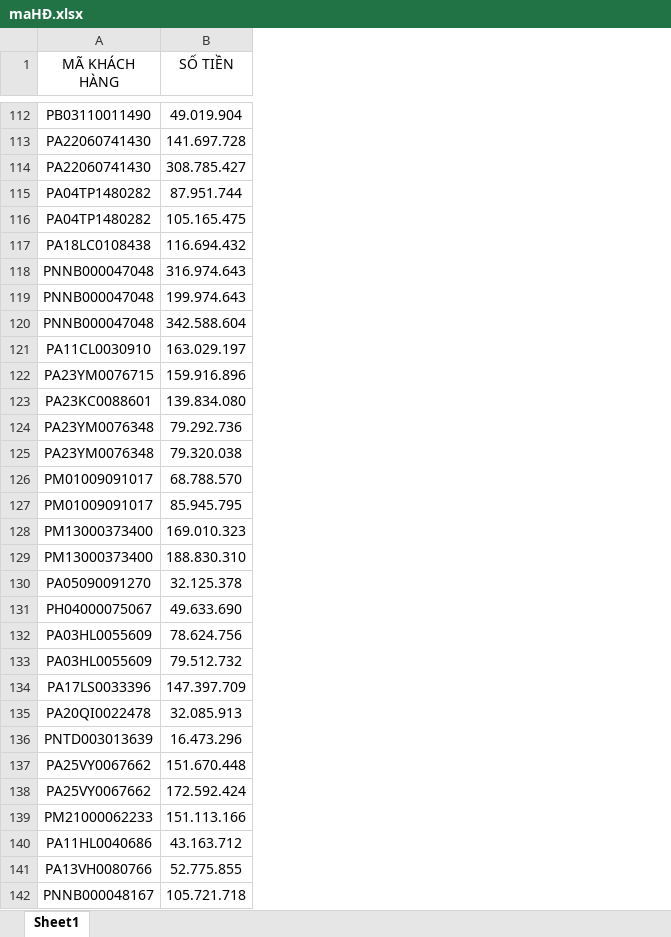
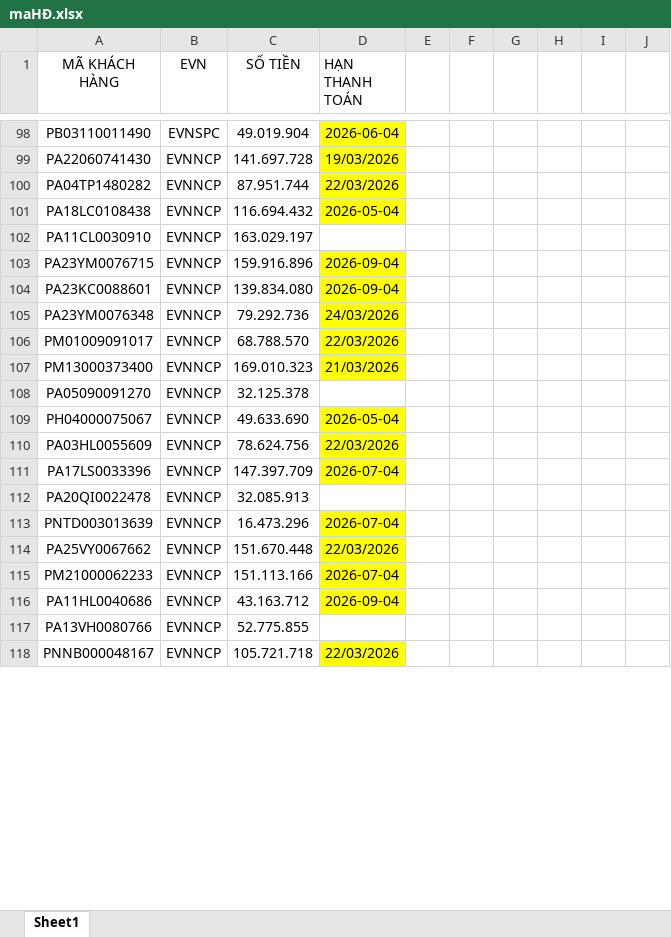
Before and after one commit to leelai2863/BE_electricity-payment-code-assignment, an Excel workbook: maHĐ.xlsx, sheet Sheet1, drawn as a sheet; only a part is shown, gaps mark what is left out; values as stored, in another font and other column widths than the file's, no borders; removed rows and columns are numbered as before the commit, all else as after; the diff covers the shown part only; the diff names each change by its address in the sheet, - before the commit and + after, or states it on an @@ line.

```diff
--- a/maHĐ.xlsx (sheet Sheet1)
+++ b/maHĐ.xlsx (sheet Sheet1)
+column B (EVN), rows 98-118: EVNSPC | EVNNCP | EVNNCP | EVNNCP | EVNNCP | EVNNCP | EVNNCP | EVNNCP | EVNNCP | EVNNCP | EVNNCP | EVNNCP | EVNNCP | EVNNCP | EVNNCP | EVNNCP | EVNNCP | EVNNCP | EVNNCP | EVNNCP | EVNNCP
+column D (HẠN THANH TOÁN), rows 98-118: 2026-06-04 | 19/03/2026 | 22/03/2026 | 2026-05-04 |  | 2026-09-04 | 2026-09-04 | 24/03/2026 | 22/03/2026 | 21/03/2026 |  | 2026-05-04 | 22/03/2026 | 2026-07-04 |  | 2026-07-04 | 22/03/2026 | 2026-07-04 | 2026-09-04 |  | 22/03/2026
+column E, empty
+column F, empty
+column G, empty
+column H, empty
+column I, empty
+column J, empty
-row 114: PA22060741430 | 308.785.427
-row 116: PA04TP1480282 | 105.165.475
-row 118: PNNB000047048 | 316.974.643
-row 119: PNNB000047048 | 199.974.643
-row 120: PNNB000047048 | 342.588.604
-row 125: PA23YM0076348 | 79.320.038
-row 127: PM01009091017 | 85.945.795
-row 129: PM13000373400 | 188.830.310
-row 133: PA03HL0055609 | 79.512.732
-row 138: PA25VY0067662 | 172.592.424
```
Also changed, not shown: 89 added rows and 18 removed rows elsewhere in this sheet, 1 other file.
